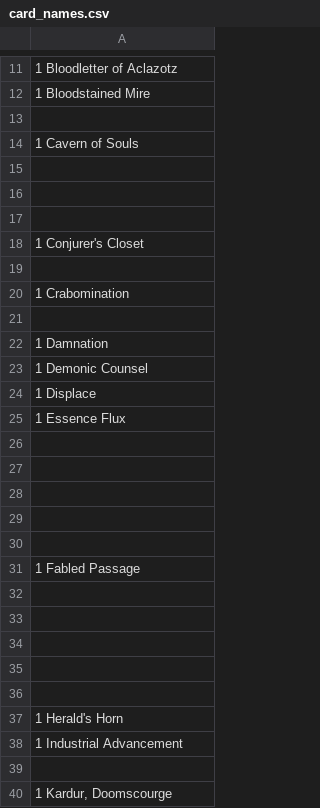
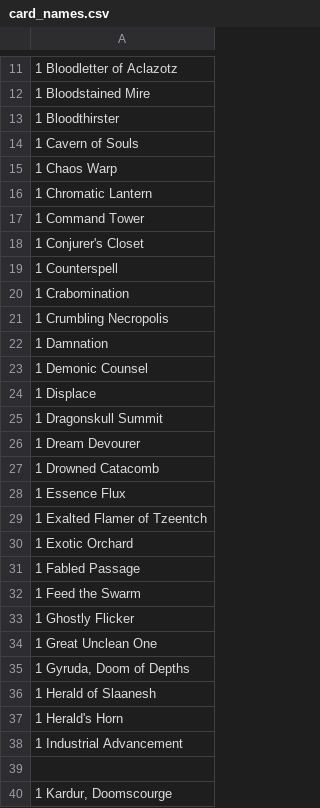
Before and after one commit to vicbesson/Find-Cheapest-Store-Canada-MTG, a CSV file: FindCardPrice/card_names.csv, drawn as a sheet; only a part is shown, gaps mark what is left out; the diff covers the shown part only.

Commit message:
added legendary Collectables

```diff
--- a/FindCardPrice/card_names.csv
+++ b/FindCardPrice/card_names.csv
@@ -12,11 +12,11 @@
 1 Bloodstained Mire
-
+1 Bloodthirster
 1 Cavern of Souls
-
-
-
+1 Chaos Warp
+1 Chromatic Lantern
+1 Command Tower
 1 Conjurer's Closet
-
+1 Counterspell
 1 Crabomination
-
+1 Crumbling Necropolis
 1 Damnation
@@ -24 +24,4 @@
 1 Displace
+1 Dragonskull Summit
+1 Dream Devourer
+1 Drowned Catacomb
@@ -26,12 +29,9 @@
-
-
-
-
-
+1 Exalted Flamer of Tzeentch
+1 Exotic Orchard
 1 Fabled Passage
-
-
-
-
-
+1 Feed the Swarm
+1 Ghostly Flicker
+1 Great Unclean One
+"1 Gyruda, Doom of Depths"
+1 Herald of Slaanesh
 1 Herald's Horn
```
Also changed, not shown: 4 added rows, 2 removed rows and 19 edited cells elsewhere in this file.
